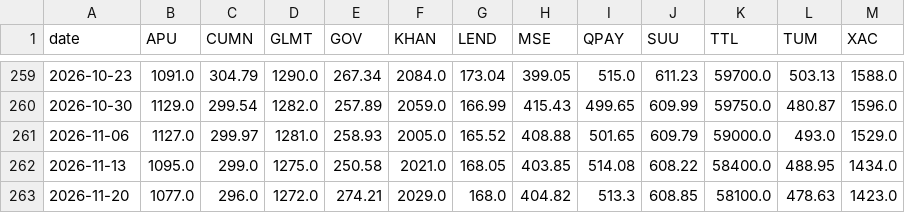
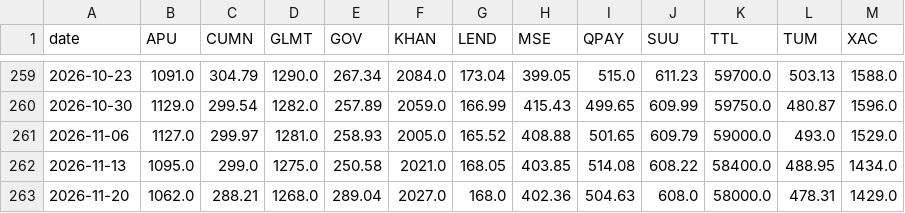
Before and after one commit to RavenBazooka/mse-tracker, a CSV file: data/weekly.csv, drawn as a sheet; only a part is shown, gaps mark what is left out.

```diff
--- a/data/weekly.csv
+++ b/data/weekly.csv
@@ -262,2 +262,2 @@
 2026-11-13,1095.0,299.0,1275.0,250.58,2021.0,168.05,403.85,514.08,608.22,58400.0,488.95,1434.0
-2026-11-20,1077.0,296.0,1272.0,274.21,2029.0,168.0,404.82,513.3,608.85,58100.0,478.63,1423.0
+2026-11-20,1062.0,288.21,1268.0,289.04,2027.0,168.0,402.36,504.63,608.0,58000.0,478.31,1429.0
```
Also changed, not shown: 3 other files.
